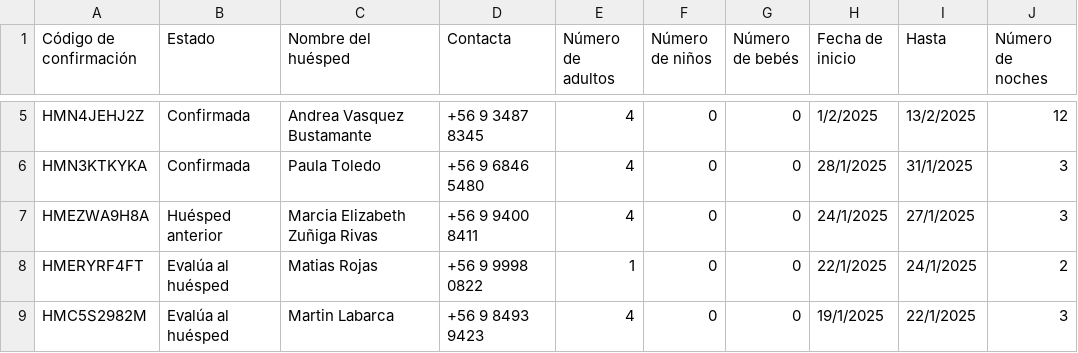
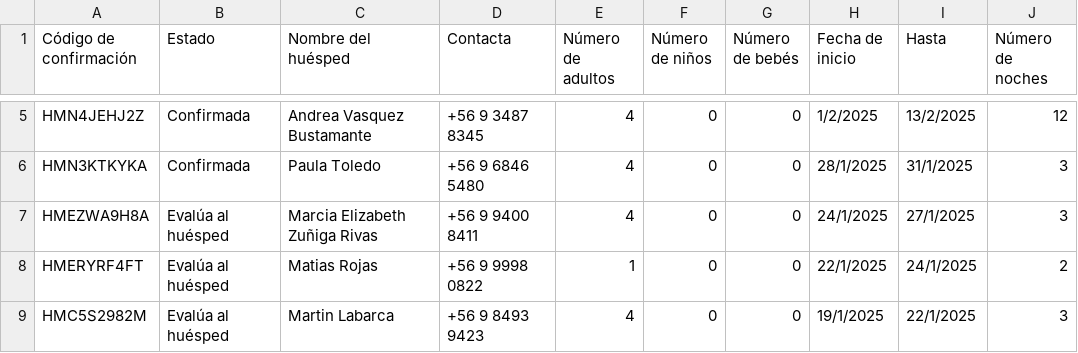
Before and after one commit to lllit/api_bot_bd, a CSV file: temp_calendar/reservations_all.csv, drawn as a sheet; only a part is shown, gaps mark what is left out; the diff names each change by its address in the sheet, - before the commit and + after, or states it on an @@ line.

Commit message:
Actualizar archivo de reservas y json

```diff
--- a/temp_calendar/reservations_all.csv
+++ b/temp_calendar/reservations_all.csv
-B7 (Estado): Huésped anterior
+B7 (Estado): Evalúa al huésped
```
Also changed, not shown: 1 other file.
